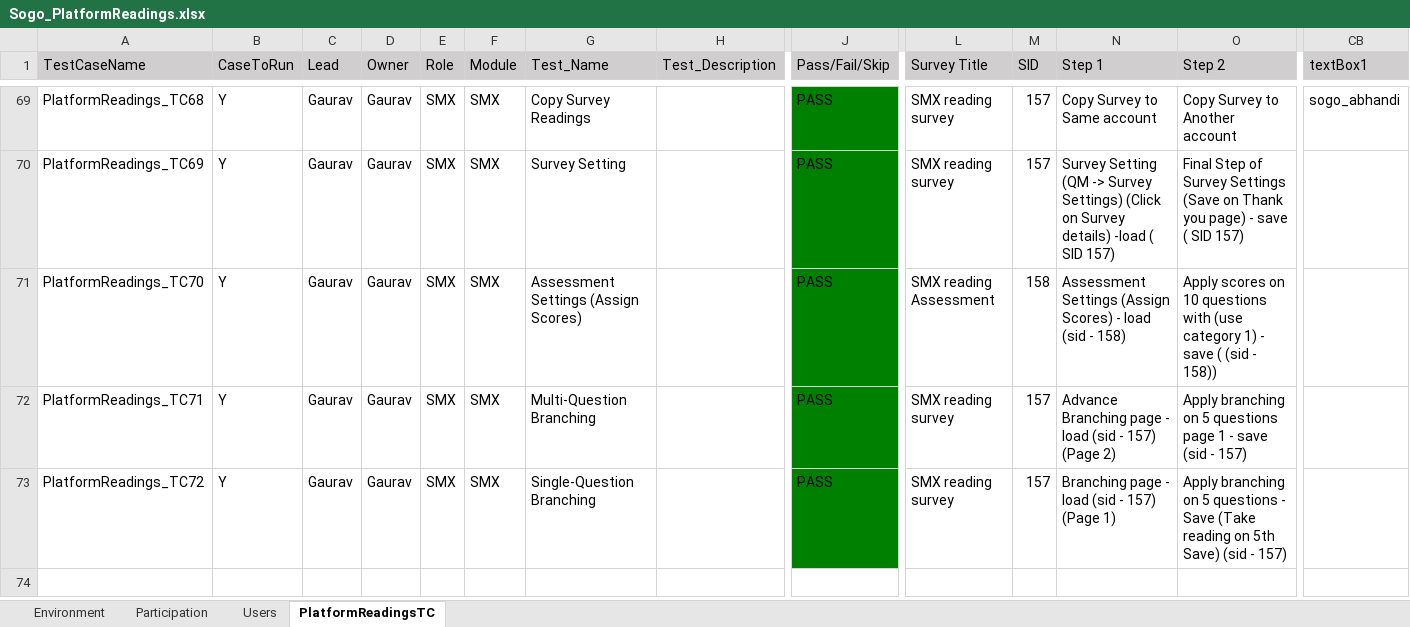
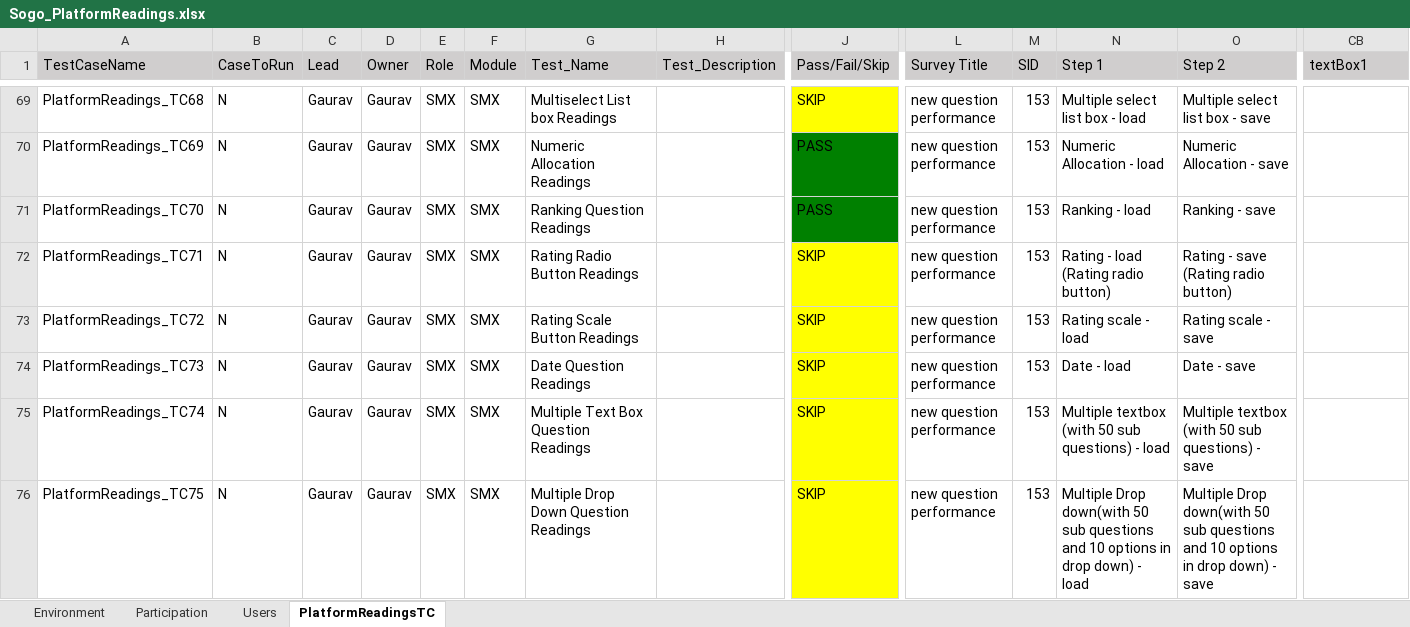
Before and after one commit to numankureshi/AuroraV2, an Excel workbook: Engage/Sogo-Performance/src/main/resources/excelfiles/Sogo_PlatformReadings.xlsx, sheet PlatformReadingsTC, drawn as a sheet; only a part is shown, gaps mark what is left out; values as stored, in another font and other column widths than the file's, no borders; rows hold the shown columns only; the diff covers the shown part only; the diff names each change by its address in the sheet, - before the commit and + after, or states it on an @@ line.

Commit message:
Separated new question readings

```diff
--- a/Engage/Sogo-Performance/src/main/resources/excelfiles/Sogo_PlatformReadings.xlsx (sheet PlatformReadingsTC)
+++ b/Engage/Sogo-Performance/src/main/resources/excelfiles/Sogo_PlatformReadings.xlsx (sheet PlatformReadingsTC)
-B69:B73 (CaseToRun): Y
+B69:B73 (CaseToRun): N
-G69 (Test_Name): Copy Survey Readings
+G69 (Test_Name): Multiselect List box Readings
-J69 (Pass/Fail/Skip): PASS
+J69 (Pass/Fail/Skip): SKIP
-J69 fill: #008000
+J69 fill: #FFFF00
-L69:L70 (Survey Title): SMX reading survey
+L69:L70 (Survey Title): new question performance
-M69:M70 (SID): 157
+M69:M70 (SID): 153
-N69 (Step 1): Copy Survey to Same account
+N69 (Step 1): Multiple select list box - load
-O69 (Step 2): Copy Survey to Another account
+O69 (Step 2): Multiple select list box - save
-CB69 (textBox1): sogo_abhandi
+CB69 (textBox1): (empty)
-G70 (Test_Name): Survey Setting
+G70 (Test_Name): Numeric Allocation Readings
-N70 (Step 1): Survey Setting (QM -> Survey Settings) (Click on Survey details) -load ( SID 157)
+N70 (Step 1): Numeric Allocation - load
-O70 (Step 2): Final Step of Survey Settings (Save on Thank you page) - save ( SID 157)
+O70 (Step 2): Numeric Allocation - save
-G71 (Test_Name): Assessment Settings (Assign Scores)
+G71 (Test_Name): Ranking Question Readings
-L71 (Survey Title): SMX reading Assessment
+L71 (Survey Title): new question performance
-M71 (SID): 158
+M71 (SID): 153
-N71 (Step 1): Assessment Settings (Assign Scores) - load (sid - 158)
+N71 (Step 1): Ranking - load
-O71 (Step 2): Apply scores on 10 questions with (use category 1) - save ( (sid - 158))
+O71 (Step 2): Ranking - save
-G72 (Test_Name): Multi-Question Branching
+G72 (Test_Name): Rating Radio Button Readings
-J72:J73 (Pass/Fail/Skip): PASS
+J72:J73 (Pass/Fail/Skip): SKIP
-J72:J73 fill: #008000
+J72:J73 fill: #FFFF00
-L72:L73 (Survey Title): SMX reading survey
+L72:L73 (Survey Title): new question performance
-M72:M73 (SID): 157
+M72:M73 (SID): 153
-N72 (Step 1): Advance Branching page - load (sid - 157) (Page 2)
+N72 (Step 1): Rating - load (Rating radio button)
-O72 (Step 2): Apply branching on 5 questions page 1 - save (sid - 157)
+O72 (Step 2): Rating - save (Rating radio button)
-G73 (Test_Name): Single-Question Branching
+G73 (Test_Name): Rating Scale Button Readings
-N73 (Step 1): Branching page - load (sid - 157) (Page 1)
+N73 (Step 1): Rating scale - load
-O73 (Step 2): Apply branching on 5 questions - Save (Take reading on 5th Save) (sid - 157)
+O73 (Step 2): Rating scale - save
+row 74: PlatformReadings_TC73 | N | Gaurav | Gaurav | SMX | SMX | Date Question Readings |  | SKIP | new question performance | 153 | Date - load | Date - save
+row 75: PlatformReadings_TC74 | N | Gaurav | Gaurav | SMX | SMX | Multiple Text Box Question Readings |  | SKIP | new question performance | 153 | Multiple textbox (with 50 sub questions) - load | Multiple textbox (with 50 sub questions) - save
+row 76: PlatformReadings_TC75 | N | Gaurav | Gaurav | SMX | SMX | Multiple Drop Down Question Readings |  | SKIP | new question performance | 153 | Multiple Drop down(with 50 sub questions and 10 options in drop down) - load | Multiple Drop down(with 50 sub questions and 10 options in drop down) - save
```
Also changed, not shown: 24 added rows, 101 edited cells and cell formats elsewhere in this sheet, Engage/Sogo-Performance/src/main/resources/excelfiles/Sogo_NSReadings.xlsx, 5 other files.
